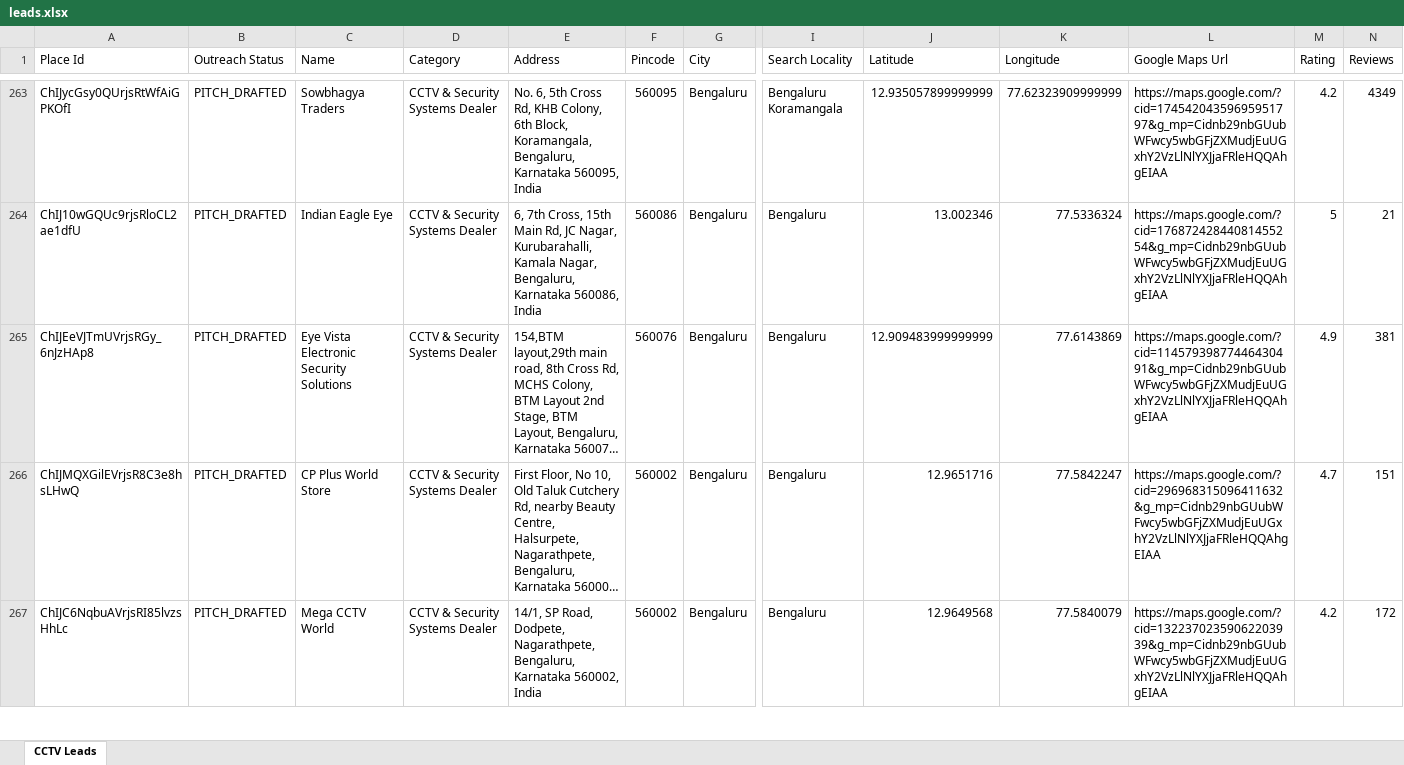
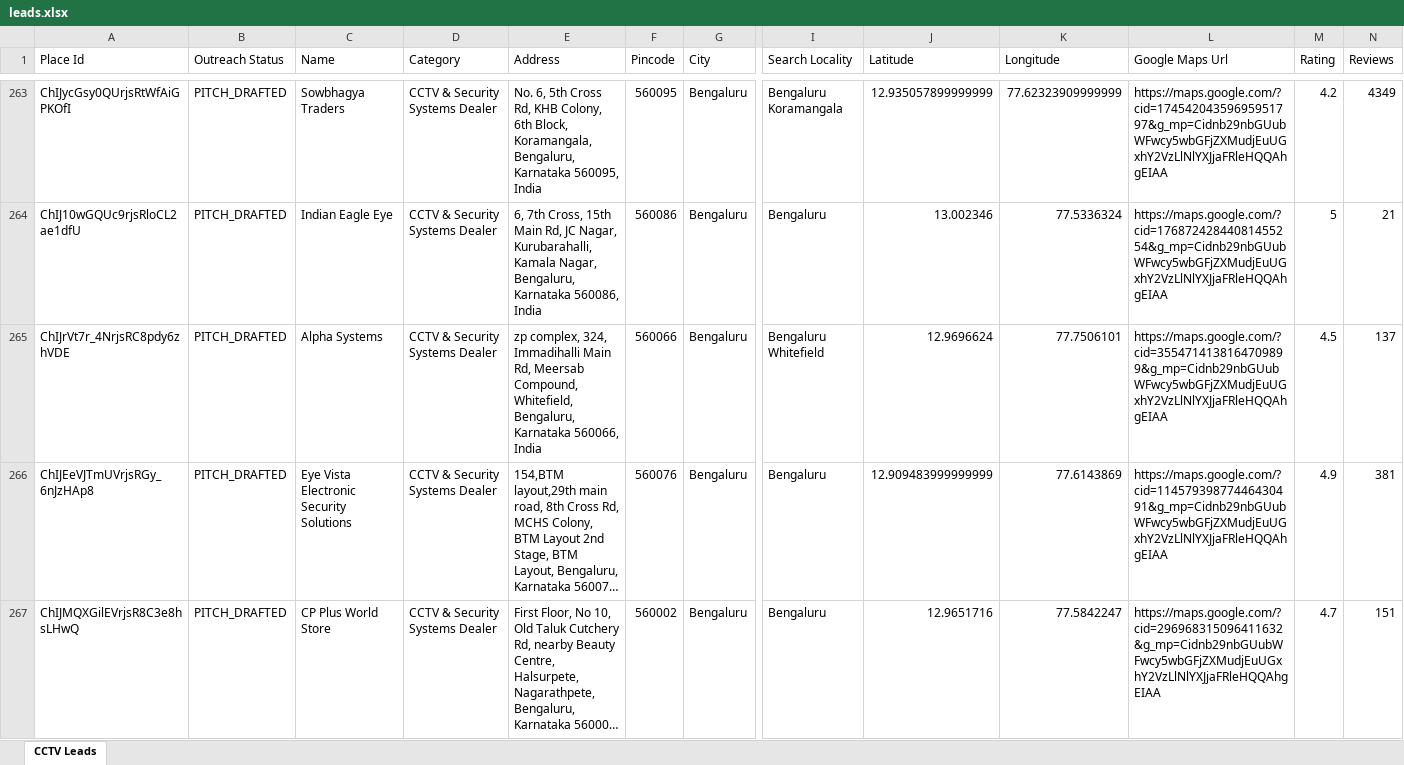
Before and after one commit to pruthvi5764/scrbot, an Excel workbook: leads.xlsx, sheet CCTV Leads, drawn as a sheet; only a part is shown, gaps mark what is left out; the shorter side is filled out with more unchanged rows; long unchanged cells end in …; values as stored, in another font and other column widths than the file's, no cell formats; rows hold the shown columns only; the diff names each change by its address in the sheet, - before the commit and + after, or states it on an @@ line.

```diff
--- a/leads.xlsx (sheet CCTV Leads)
+++ b/leads.xlsx (sheet CCTV Leads)
+row 265: ChIJrVt7r_4NrjsRC8pdy6zhVDE | PITCH_DRAFTED | Alpha Systems | CCTV & Security Systems Dealer | zp complex, 324, Immadihalli Main Rd, Meersab Compound, Whitefield, Bengaluru, Karnataka 560066, India | 560066 | Bengaluru | Bengaluru Whitefield | 12.9696624 | 77.7506101 | https://maps.google.com/?cid=3554714138164709899&g_mp=Cidnb29nbGUubWFwcy5wbGFjZXMudjEuUGxhY2VzLlNlYXJjaFRleHQQAhgEIAA | 4.5 | 137
```
Also changed, not shown: cell formats, 3 other files.
